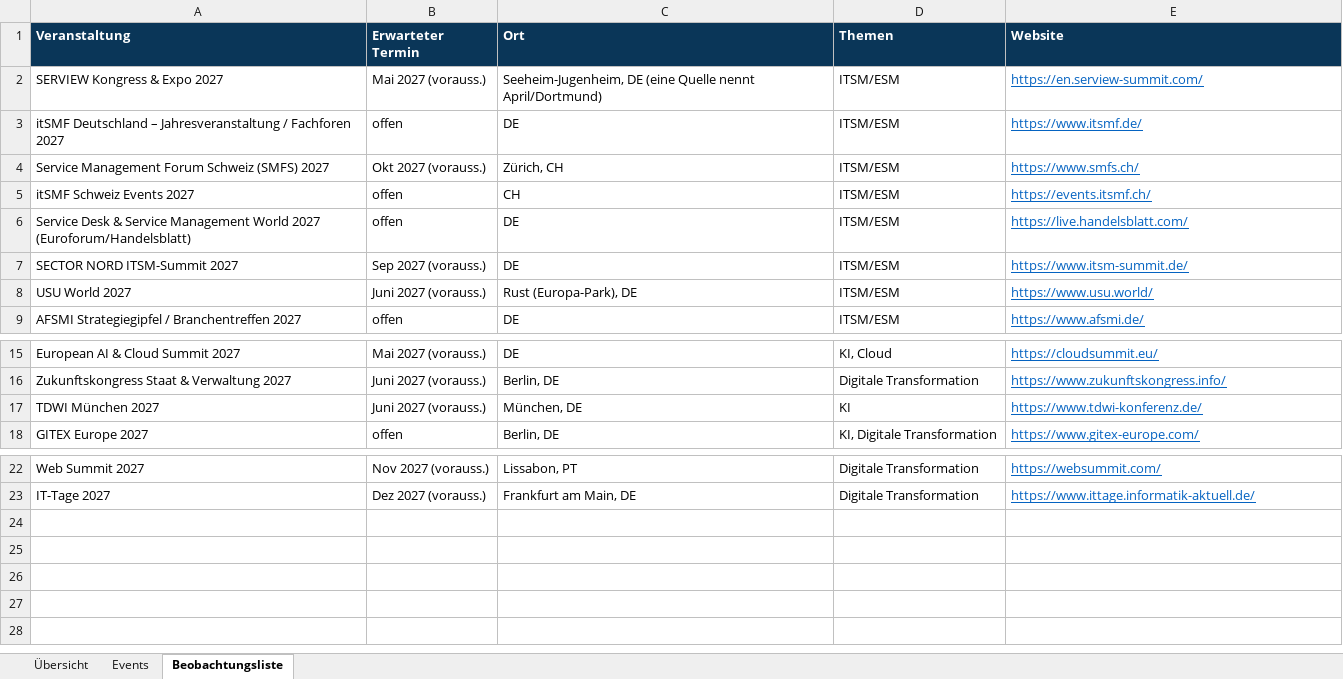
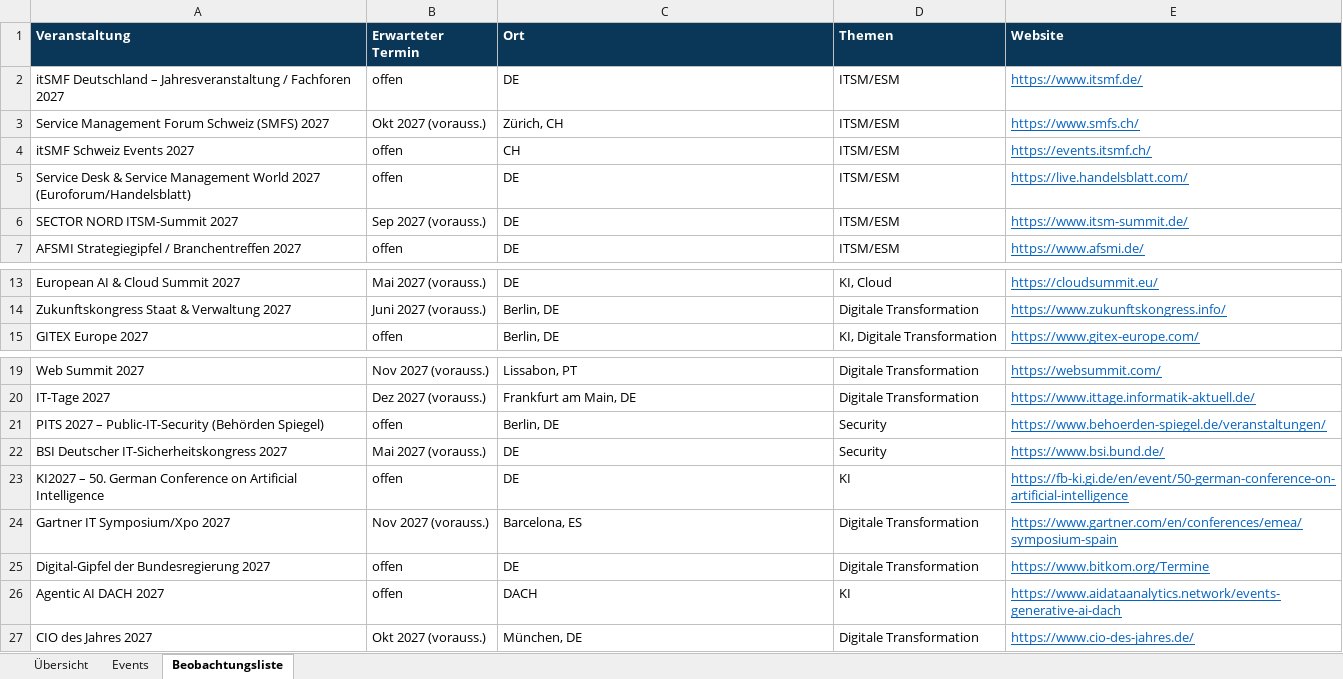
Before and after one commit to Joropa-PGK/ITSM-Calendar-via-Claude-, an Excel workbook: docs/events.xlsx, sheet Beobachtungsliste, drawn as a sheet; only a part is shown, gaps mark what is left out; values as stored, in another font and other column widths than the file's, no borders; removed rows and columns are numbered as before the commit, all else as after; the diff names each change by its address in the sheet, - before the commit and + after, or states it on an @@ line.

```diff
--- a/docs/events.xlsx (sheet Beobachtungsliste)
+++ b/docs/events.xlsx (sheet Beobachtungsliste)
-row 2: SERVIEW Kongress & Expo 2027 | Mai 2027 (vorauss.) | Seeheim-Jugenheim, DE (eine Quelle nennt April/Dortmund) | ITSM/ESM | https://en.serview-summit.com/
-row 8: USU World 2027 | Juni 2027 (vorauss.) | Rust (Europa-Park), DE | ITSM/ESM | https://www.usu.world/
-row 17: TDWI München 2027 | Juni 2027 (vorauss.) | München, DE | KI | https://www.tdwi-konferenz.de/
+row 21: PITS 2027 – Public-IT-Security (Behörden Spiegel) | offen | Berlin, DE | Security | https://www.behoerden-spiegel.de/veranstaltungen/
+row 22: BSI Deutscher IT-Sicherheitskongress 2027 | Mai 2027 (vorauss.) | DE | Security | https://www.bsi.bund.de/
+row 23: KI2027 – 50. German Conference on Artificial Intelligence | offen | DE | KI | https://fb-ki.gi.de/en/event/50-german-conference-on-artificial-intelligence
+row 24: Gartner IT Symposium/Xpo 2027 | Nov 2027 (vorauss.) | Barcelona, ES | Digitale Transformation | https://www.gartner.com/en/conferences/emea/symposium-spain
+row 25: Digital-Gipfel der Bundesregierung 2027 | offen | DE | Digitale Transformation | https://www.bitkom.org/Termine
+row 26: Agentic AI DACH 2027 | offen | DACH | KI | https://www.aidataanalytics.network/events-generative-ai-dach
+row 27: CIO des Jahres 2027 | Okt 2027 (vorauss.) | München, DE | Digitale Transformation | https://www.cio-des-jahres.de/
```
Also changed, not shown: sheet Events, sheet Übersicht, 14 other files.
